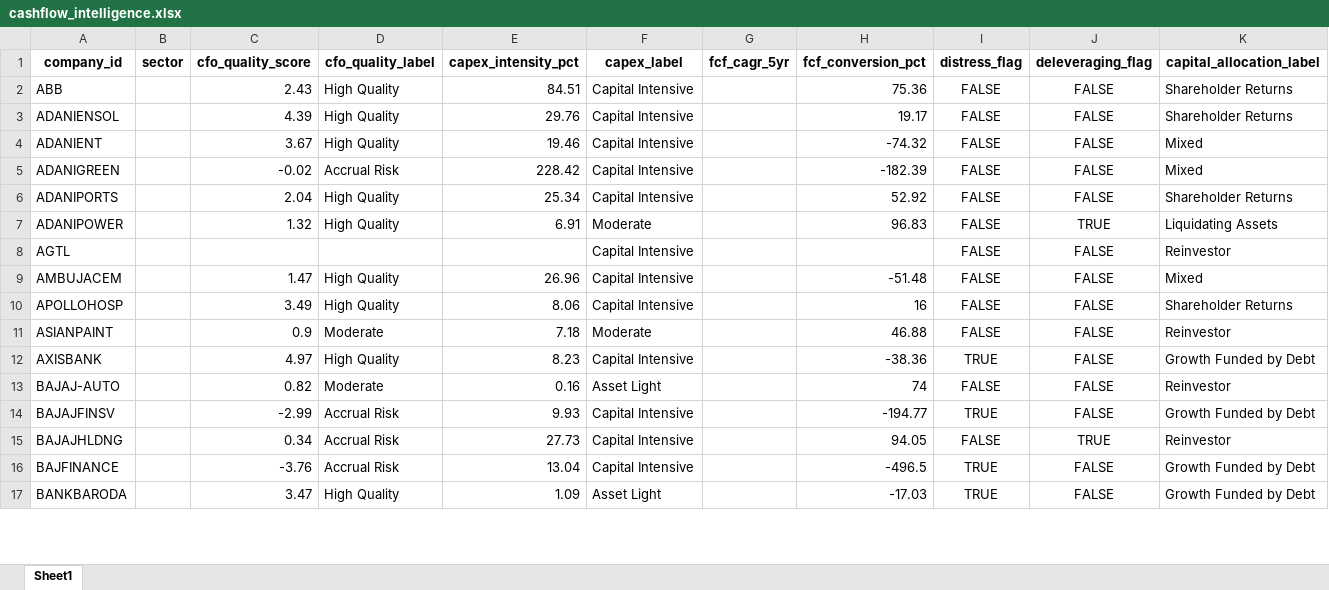
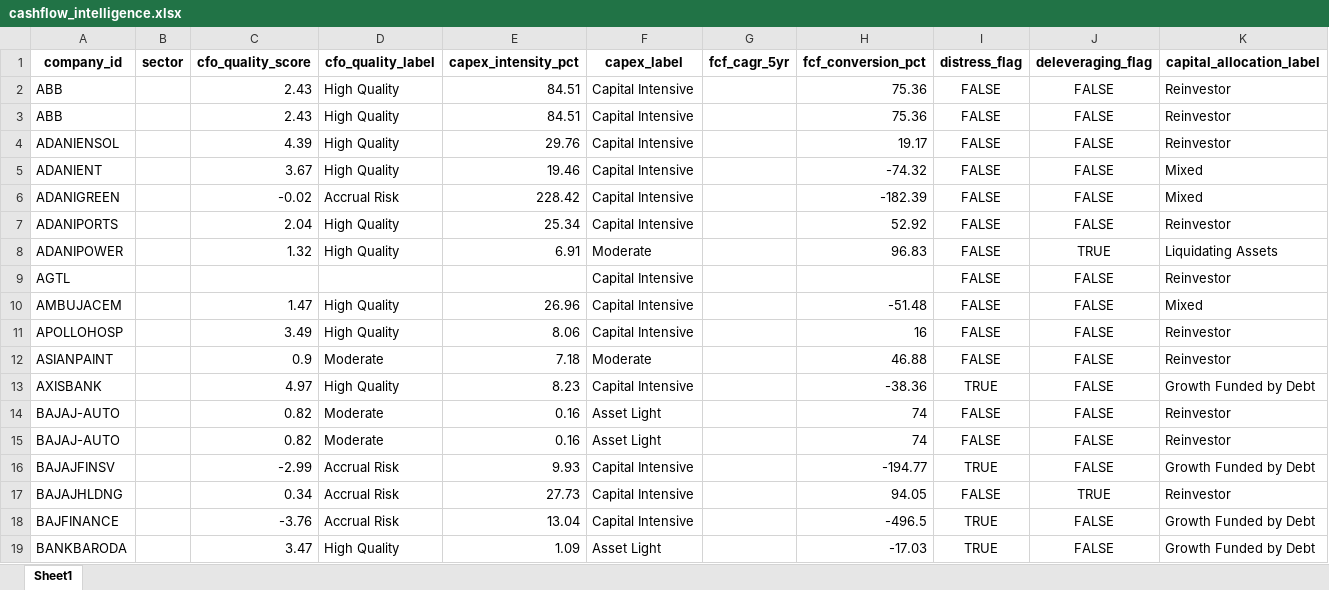
Before and after one commit to shashank12125/nifty100-financial-intelligence-platform, an Excel workbook: output/cashflow_intelligence.xlsx, sheet Sheet1, drawn as a sheet; only a part is shown; values as stored, in another font and other column widths than the file's, no borders; addresses are those after the commit; the diff covers the shown part only; the diff names each change by its address in the sheet, - before the commit and + after, or states it on an @@ line.

```diff
--- a/output/cashflow_intelligence.xlsx (sheet Sheet1)
+++ b/output/cashflow_intelligence.xlsx (sheet Sheet1)
-K2 (capital_allocation_label): Shareholder Returns
+K2 (capital_allocation_label): Reinvestor
+row 3: ABB |  | 2.43 | High Quality | 84.51 | Capital Intensive |  | 75.36 | FALSE | FALSE | Reinvestor
-K4 (capital_allocation_label): Shareholder Returns
+K4 (capital_allocation_label): Reinvestor
-K7 (capital_allocation_label): Shareholder Returns
+K7 (capital_allocation_label): Reinvestor
-K11 (capital_allocation_label): Shareholder Returns
+K11 (capital_allocation_label): Reinvestor
+row 14: BAJAJ-AUTO |  | 0.82 | Moderate | 0.16 | Asset Light |  | 74 | FALSE | FALSE | Reinvestor
```
Also changed, not shown: 46 edited cells elsewhere in this sheet, 9 other files.
